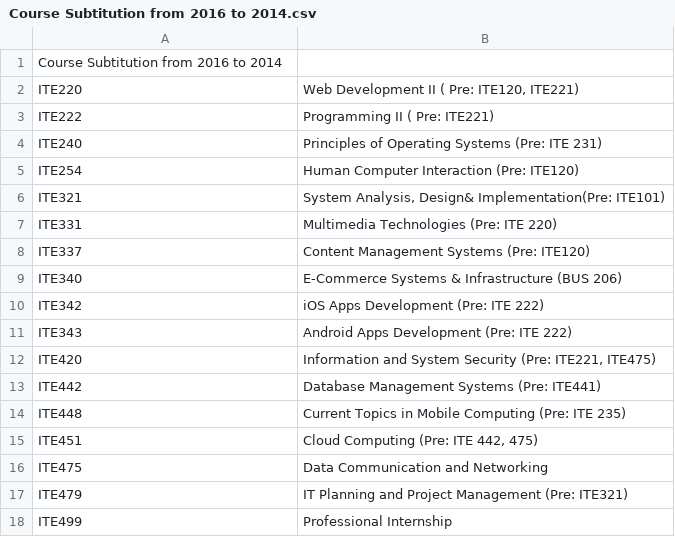
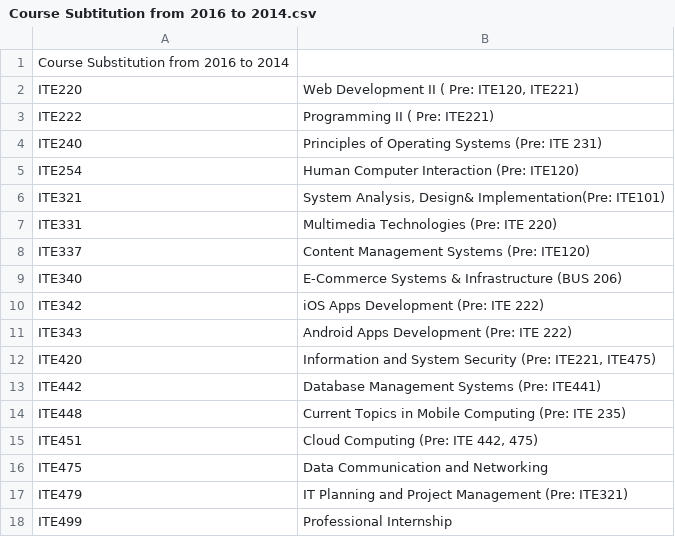
Before and after one commit to yyuueexxiinngg/ITE222-Project, a CSV file: original files/Course Subtitution from 2016 to 2014.csv, drawn as a sheet.

```diff
--- a/original files/Course Subtitution from 2016 to 2014.csv
+++ b/original files/Course Subtitution from 2016 to 2014.csv
@@ -1,2 +1,2 @@
-Course Subtitution from 2016 to 2014,
+Course Substitution from 2016 to 2014,
 ITE220,"Web Development II ( Pre: ITE120, ITE221)"
```
Also changed, not shown: src/courses/Course 2014.csv, testing_out_curriculum_new.csv, 7 other files.
